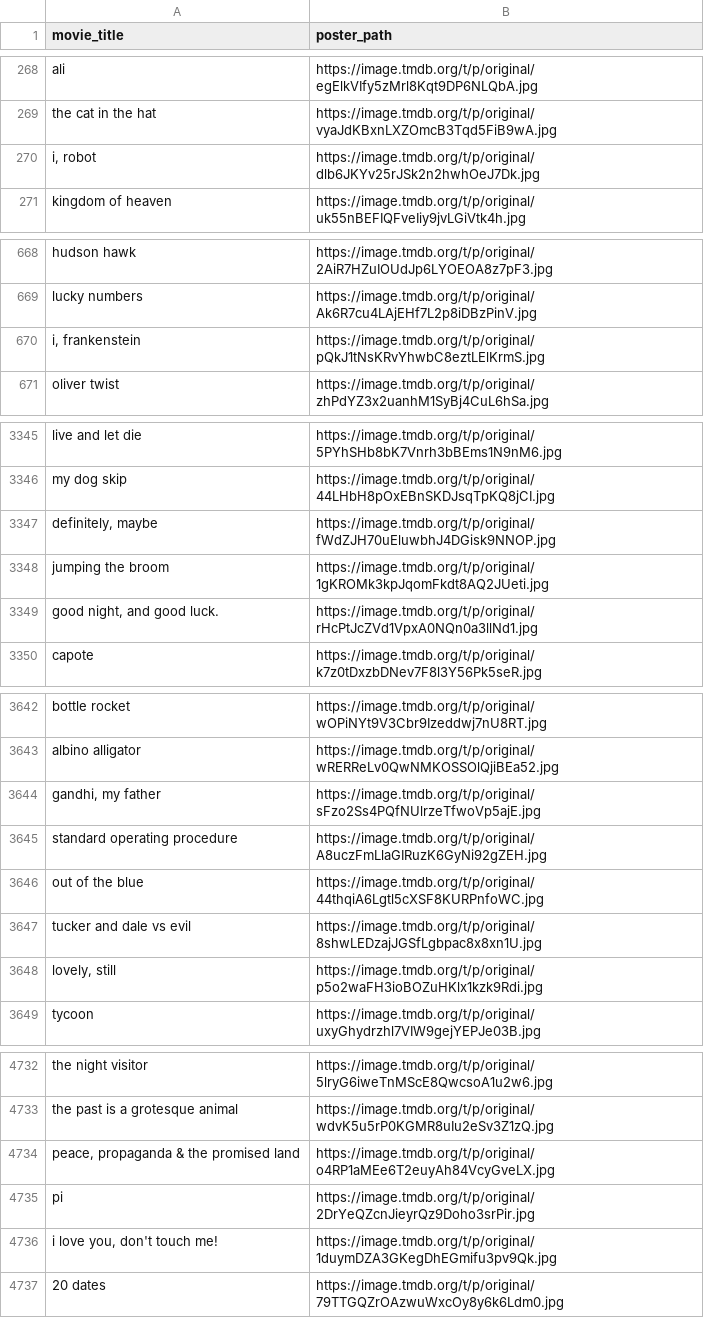
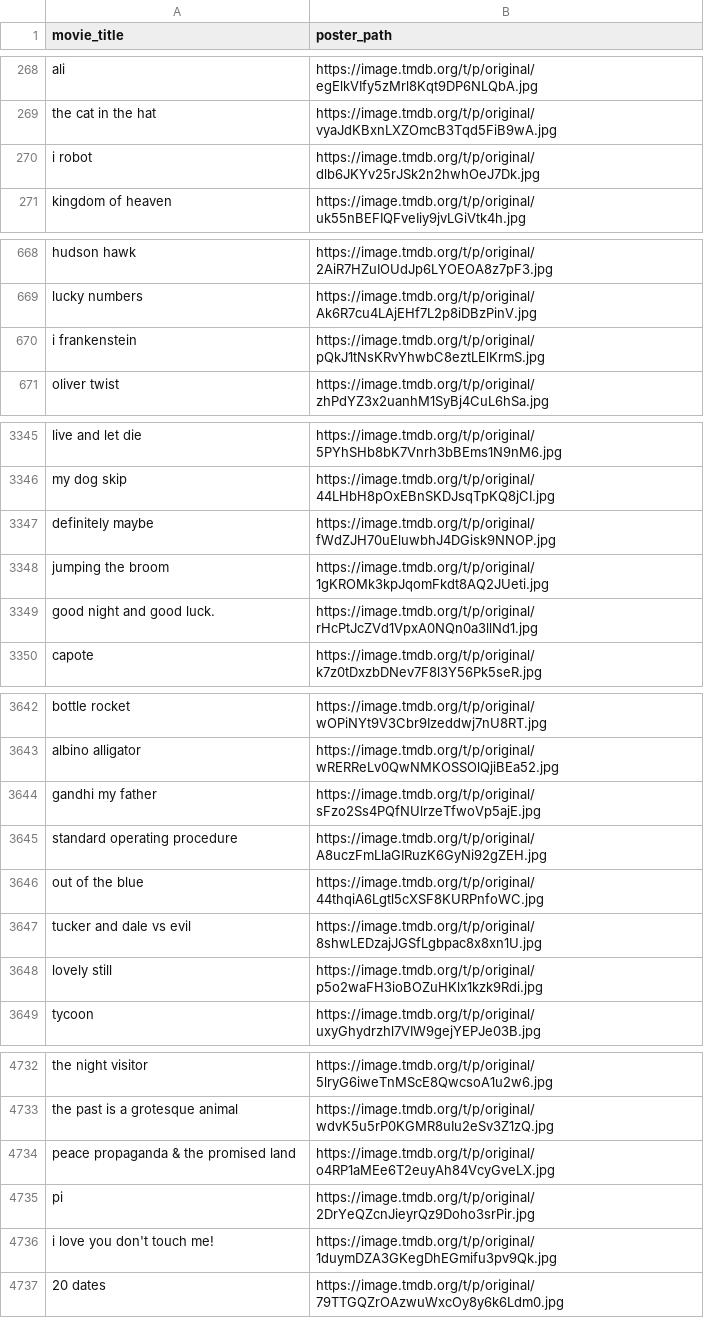
Before and after one commit to Rhithick02/Recommendation-Engine, a CSV file: Content_Filtering/flask/poster_path.csv, drawn as a sheet; only a part is shown, gaps mark what is left out; the diff covers the shown part only.

```diff
--- a/Content_Filtering/flask/poster_path.csv
+++ b/Content_Filtering/flask/poster_path.csv
@@ -269,3 +269,3 @@ ali,https://image.tmdb.org/t/p/original/egElkVIfy5zMrl8Kqt9DP6NLQbA.jpg
 the cat in the hat,https://image.tmdb.org/t/p/original/vyaJdKBxnLXZOmcB3Tqd5FiB9wA.jpg
-"i, robot",https://image.tmdb.org/t/p/original/dlb6JKYv25rJSk2n2hwhOeJ7Dk.jpg
+i robot,https://image.tmdb.org/t/p/original/dlb6JKYv25rJSk2n2hwhOeJ7Dk.jpg
 kingdom of heaven,https://image.tmdb.org/t/p/original/uk55nBEFIQFveIiy9jvLGiVtk4h.jpg
@@ -669,3 +669,3 @@ hudson hawk,https://image.tmdb.org/t/p/original/2AiR7HZuIOUdJp6LYOEOA8z7pF3.jpg
 lucky numbers,https://image.tmdb.org/t/p/original/Ak6R7cu4LAjEHf7L2p8iDBzPinV.jpg
-"i, frankenstein",https://image.tmdb.org/t/p/original/pQkJ1tNsKRvYhwbC8eztLElKrmS.jpg
+i frankenstein,https://image.tmdb.org/t/p/original/pQkJ1tNsKRvYhwbC8eztLElKrmS.jpg
 oliver twist,https://image.tmdb.org/t/p/original/zhPdYZ3x2uanhM1SyBj4CuL6hSa.jpg
@@ -3346,5 +3346,5 @@ live and let die,https://image.tmdb.org/t/p/original/5PYhSHb8bK7Vnrh3bBEms1N9nM6
 my dog skip,https://image.tmdb.org/t/p/original/44LHbH8pOxEBnSKDJsqTpKQ8jCI.jpg
-"definitely, maybe",https://image.tmdb.org/t/p/original/fWdZJH70uEluwbhJ4DGisk9NNOP.jpg
+definitely maybe,https://image.tmdb.org/t/p/original/fWdZJH70uEluwbhJ4DGisk9NNOP.jpg
 jumping the broom,https://image.tmdb.org/t/p/original/1gKROMk3kpJqomFkdt8AQ2JUeti.jpg
-"good night, and good luck.",https://image.tmdb.org/t/p/original/rHcPtJcZVd1VpxA0NQn0a3llNd1.jpg
+good night and good luck.,https://image.tmdb.org/t/p/original/rHcPtJcZVd1VpxA0NQn0a3llNd1.jpg
 capote,https://image.tmdb.org/t/p/original/k7z0tDxzbDNev7F8l3Y56Pk5seR.jpg
@@ -3643,3 +3643,3 @@ bottle rocket,https://image.tmdb.org/t/p/original/wOPiNYt9V3Cbr9Izeddwj7nU8RT.jp
 albino alligator,https://image.tmdb.org/t/p/original/wRERReLv0QwNMKOSSOlQjiBEa52.jpg
-"gandhi, my father",https://image.tmdb.org/t/p/original/sFzo2Ss4PQfNUlrzeTfwoVp5ajE.jpg
+gandhi my father,https://image.tmdb.org/t/p/original/sFzo2Ss4PQfNUlrzeTfwoVp5ajE.jpg
 standard operating procedure,https://image.tmdb.org/t/p/original/A8uczFmLlaGIRuzK6GyNi92gZEH.jpg
@@ -3647,3 +3647,3 @@ out of the blue,https://image.tmdb.org/t/p/original/44thqiA6Lgtl5cXSF8KURPnfoWC.
 tucker and dale vs evil,https://image.tmdb.org/t/p/original/8shwLEDzajJGSfLgbpac8x8xn1U.jpg
-"lovely, still",https://image.tmdb.org/t/p/original/p5o2waFH3ioBOZuHKlx1kzk9Rdi.jpg
+lovely still,https://image.tmdb.org/t/p/original/p5o2waFH3ioBOZuHKlx1kzk9Rdi.jpg
 tycoon,https://image.tmdb.org/t/p/original/uxyGhydrzhl7VIW9gejYEPJe03B.jpg
@@ -4733,5 +4733,5 @@ the night visitor,https://image.tmdb.org/t/p/original/5lryG6iweTnMScE8QwcsoA1u2w
 the past is a grotesque animal,https://image.tmdb.org/t/p/original/wdvK5u5rP0KGMR8uIu2eSv3Z1zQ.jpg
-"peace, propaganda & the promised land",https://image.tmdb.org/t/p/original/o4RP1aMEe6T2euyAh84VcyGveLX.jpg
+peace propaganda & the promised land,https://image.tmdb.org/t/p/original/o4RP1aMEe6T2euyAh84VcyGveLX.jpg
 pi,https://image.tmdb.org/t/p/original/2DrYeQZcnJieyrQz9Doho3srPir.jpg
-"i love you, don't touch me!",https://image.tmdb.org/t/p/original/1duymDZA3GKegDhEGmifu3pv9Qk.jpg
+i love you don't touch me!,https://image.tmdb.org/t/p/original/1duymDZA3GKegDhEGmifu3pv9Qk.jpg
 20 dates,https://image.tmdb.org/t/p/original/79TTGQZrOAzwuWxcOy8y6k6Ldm0.jpg
```
Also changed, not shown: 66 edited cells elsewhere in this file, Content_Filtering/flask/movie_id.csv, Content_Filtering/movie_id.csv, 4 other files.
